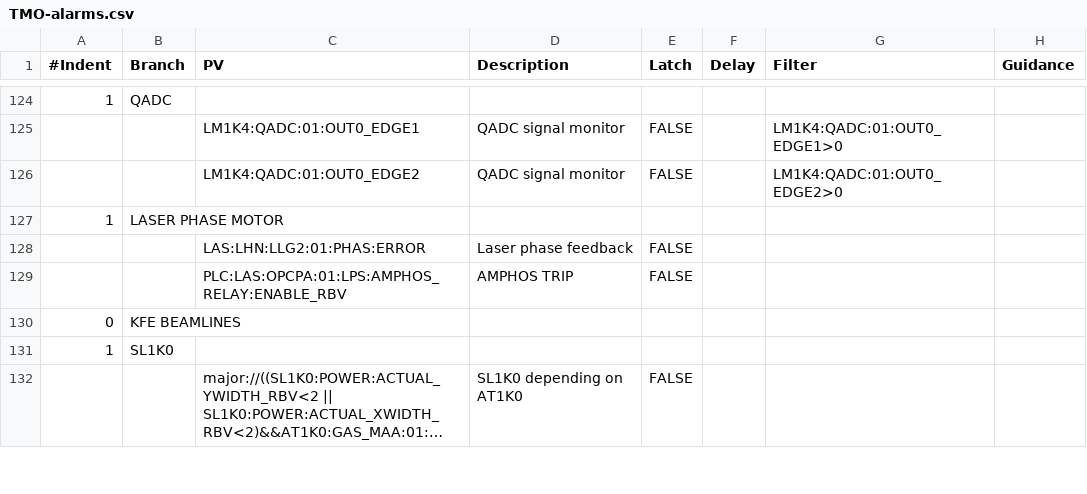
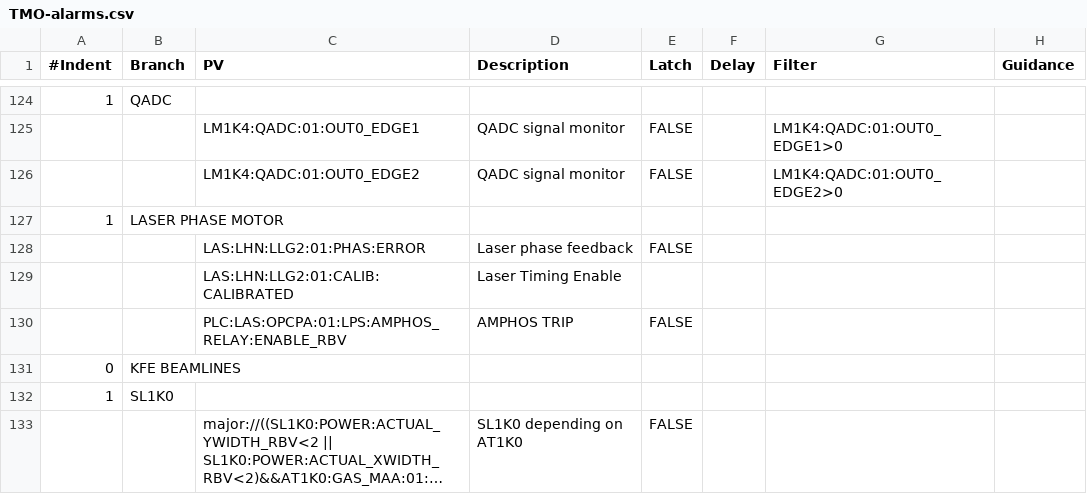
Before and after one commit to tongju12/pcds-nalms, a CSV file: Spreadsheet/KFE/TMO-alarms.csv, drawn as a sheet; only a part is shown, gaps mark what is left out; long unchanged cells end in …; the diff names each change by its address in the sheet, - before the commit and + after, or states it on an @@ line.

Commit message:
adding laser timing PV

```diff
--- a/Spreadsheet/KFE/TMO-alarms.csv
+++ b/Spreadsheet/KFE/TMO-alarms.csv
+row 129:  |  | LAS:LHN:LLG2:01:CALIB:CALIBRATED | Laser Timing Enable
```
